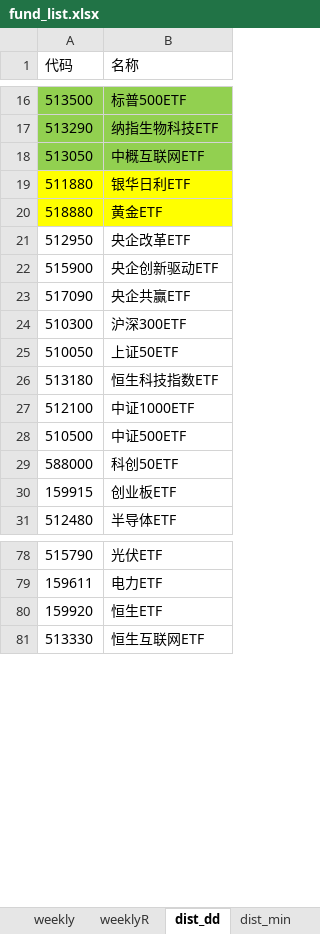
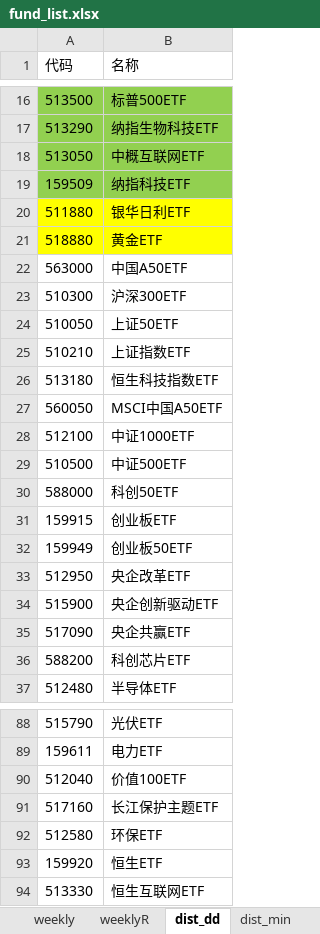
Before and after one commit to aixingkong/view, an Excel workbook: fund_list.xlsx, sheet dist_dd, drawn as a sheet; only a part is shown, gaps mark what is left out; values as stored, in another font and other column widths than the file's, no borders; the diff covers the shown part only; the diff names each change by its address in the sheet, - before the commit and + after, or states it on an @@ line.

```diff
--- a/fund_list.xlsx (sheet dist_dd)
+++ b/fund_list.xlsx (sheet dist_dd)
+row 19: 159509 | 纳指科技ETF
+row 22: 563000 | 中国A50ETF
+row 25: 510210 | 上证指数ETF
+row 27: 560050 | MSCI中国A50ETF
+row 32: 159949 | 创业板50ETF
@@ row 21 moved to row 33: 512950 @@
@@ row 22 moved to row 34: 515900 @@
@@ row 23 moved to row 35: 517090 @@
@@ row 88 moved to row 36: 588200 @@
+row 90: 512040 | 价值100ETF
+row 91: 517160 | 长江保护主题ETF
+row 92: 512580 | 环保ETF
```
Also changed, not shown: 4 added rows elsewhere in this sheet, sheet dailyR, sheet daily, hidden cells.
